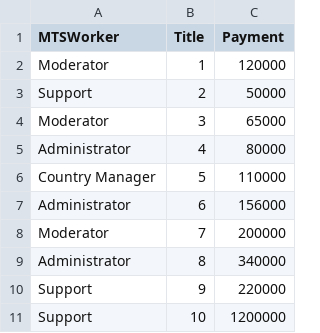
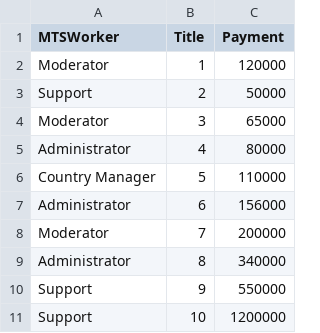
Before and after one commit to Bigryb/AI_LABS, a CSV file: company_employees.csv, drawn as a sheet.

Commit message:
Update company_employees.csv

```diff
--- a/company_employees.csv
+++ b/company_employees.csv
@@ -9,3 +9,3 @@ Moderator,7,200000
 Administrator,8,340000
-Support,9,220000
+Support,9,550000
 Support,10,1200000
```
